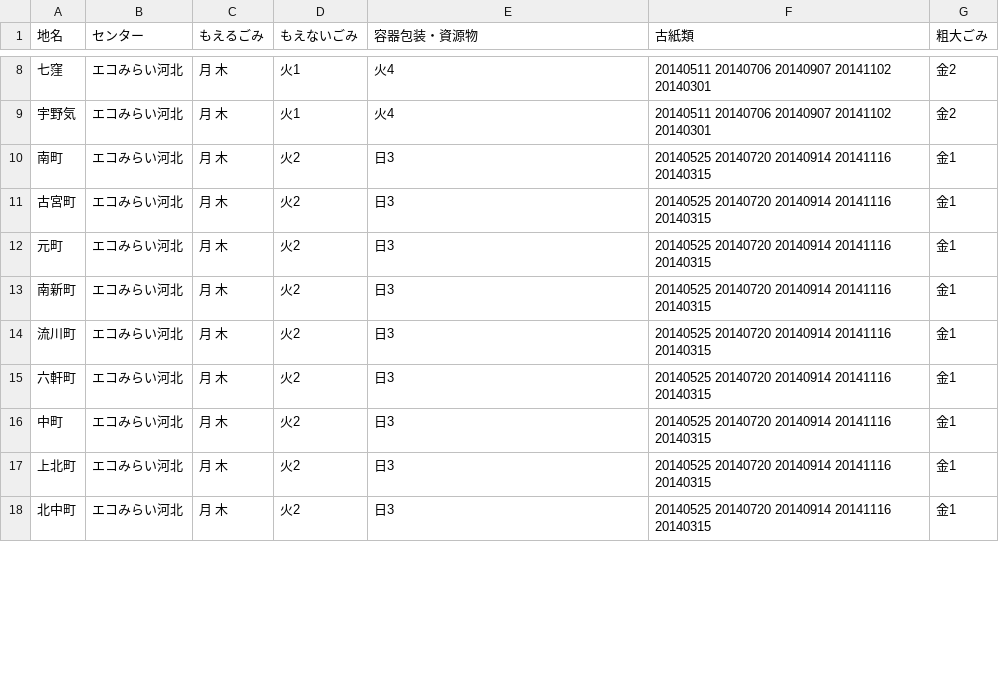
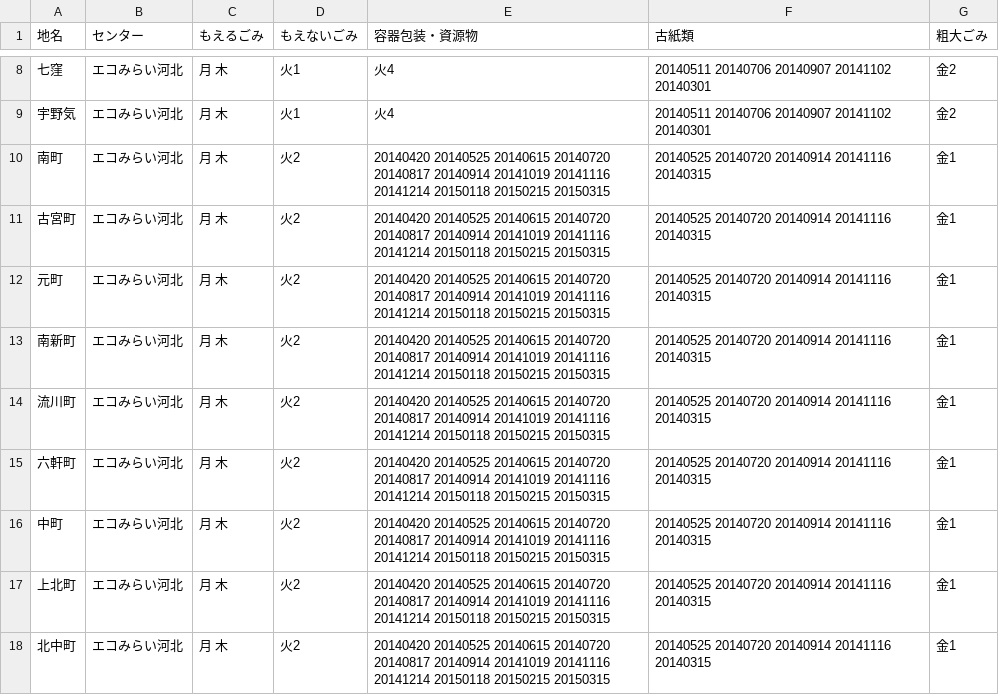
Before and after one commit to kahokushi2004/5374, a CSV file: data/area_days.csv, drawn as a sheet; only a part is shown, gaps mark what is left out; the diff covers the shown part only.

Commit message:
Update area_days.csv

```diff
--- a/data/area_days.csv
+++ b/data/area_days.csv
@@ -9,10 +9,10 @@
 宇野気,エコみらい河北,月 木,火1,火4,20140511 20140706 20140907 20141102 20140301,金2
-南町,エコみらい河北,月 木,火2,日3,20140525 20140720 20140914 20141116 20140315,金1
-古宮町,エコみらい河北,月 木,火2,日3,20140525 20140720 20140914 20141116 20140315,金1
-元町,エコみらい河北,月 木,火2,日3,20140525 20140720 20140914 20141116 20140315,金1
-南新町,エコみらい河北,月 木,火2,日3,20140525 20140720 20140914 20141116 20140315,金1
-流川町,エコみらい河北,月 木,火2,日3,20140525 20140720 20140914 20141116 20140315,金1
-六軒町,エコみらい河北,月 木,火2,日3,20140525 20140720 20140914 20141116 20140315,金1
-中町,エコみらい河北,月 木,火2,日3,20140525 20140720 20140914 20141116 20140315,金1
-上北町,エコみらい河北,月 木,火2,日3,20140525 20140720 20140914 20141116 20140315,金1
-北中町,エコみらい河北,月 木,火2,日3,20140525 20140720 20140914 20141116 20140315,金1
+南町,エコみらい河北,月 木,火2,20140420 20140525 20140615 20140720 20140817 20140914 20141019 20141116 20141214 20150118 20150215 20150315,20140525 20140720 20140914 20141116 20140315,金1
+古宮町,エコみらい河北,月 木,火2,20140420 20140525 20140615 20140720 20140817 20140914 20141019 20141116 20141214 20150118 20150215 20150315,20140525 20140720 20140914 20141116 20140315,金1
+元町,エコみらい河北,月 木,火2,20140420 20140525 20140615 20140720 20140817 20140914 20141019 20141116 20141214 20150118 20150215 20150315,20140525 20140720 20140914 20141116 20140315,金1
+南新町,エコみらい河北,月 木,火2,20140420 20140525 20140615 20140720 20140817 20140914 20141019 20141116 20141214 20150118 20150215 20150315,20140525 20140720 20140914 20141116 20140315,金1
+流川町,エコみらい河北,月 木,火2,20140420 20140525 20140615 20140720 20140817 20140914 20141019 20141116 20141214 20150118 20150215 20150315,20140525 20140720 20140914 20141116 20140315,金1
+六軒町,エコみらい河北,月 木,火2,20140420 20140525 20140615 20140720 20140817 20140914 20141019 20141116 20141214 20150118 20150215 20150315,20140525 20140720 20140914 20141116 20140315,金1
+中町,エコみらい河北,月 木,火2,20140420 20140525 20140615 20140720 20140817 20140914 20141019 20141116 20141214 20150118 20150215 20150315,20140525 20140720 20140914 20141116 20140315,金1
+上北町,エコみらい河北,月 木,火2,20140420 20140525 20140615 20140720 20140817 20140914 20141019 20141116 20141214 20150118 20150215 20150315,20140525 20140720 20140914 20141116 20140315,金1
+北中町,エコみらい河北,月 木,火2,20140420 20140525 20140615 20140720 20140817 20140914 20141019 20141116 20141214 20150118 20150215 20150315,20140525 20140720 20140914 20141116 20140315,金1
```
Also changed, not shown: 10 edited cells elsewhere in this file.
